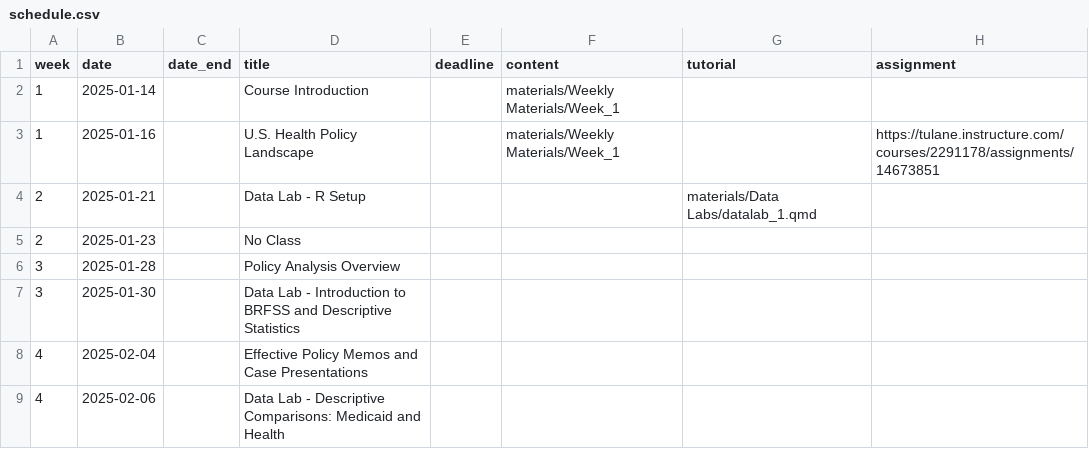
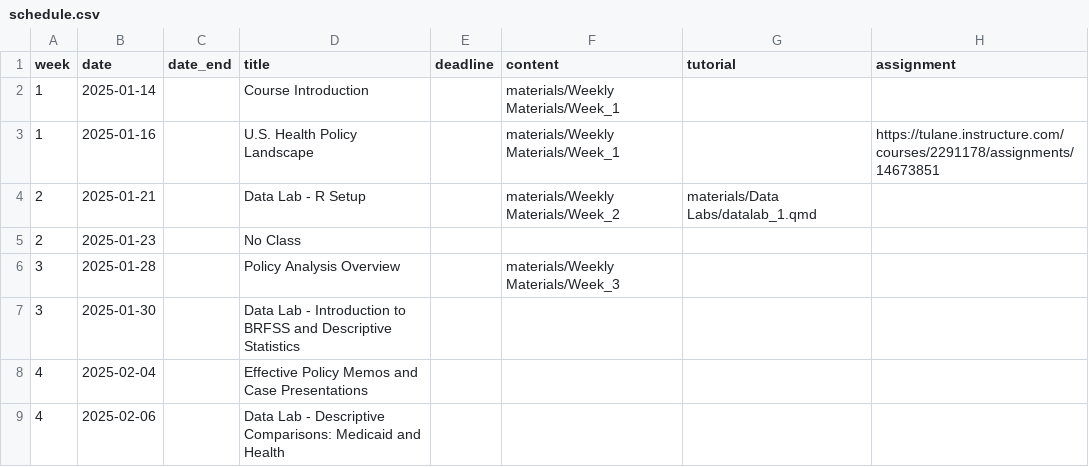
Before and after one commit to k-callison/hpam7660-sp24, a CSV file: data/schedule.csv, drawn as a sheet; only a part is shown.

```diff
--- a/data/schedule.csv
+++ b/data/schedule.csv
@@ -3,5 +3,5 @@ week,date,date_end,title,deadline,content,tutorial,assignment
 1,2025-01-16,,U.S. Health Policy Landscape,,"materials/Weekly Materials/Week_1",,https://tulane.instructure.com/courses/2291178/assignments/14673851
-2,2025-01-21,,Data Lab - R Setup,,,"materials/Data Labs/datalab_1.qmd",
+2,2025-01-21,,Data Lab - R Setup,,"materials/Weekly Materials/Week_2","materials/Data Labs/datalab_1.qmd",
 2,2025-01-23,,No Class,,,,
-3,2025-01-28,,Policy Analysis Overview,,,,
+3,2025-01-28,,Policy Analysis Overview,,"materials/Weekly Materials/Week_3",,
 3,2025-01-30,,Data Lab - Introduction to BRFSS and Descriptive Statistics,,,,
```
Also changed, not shown: 4 other files.
